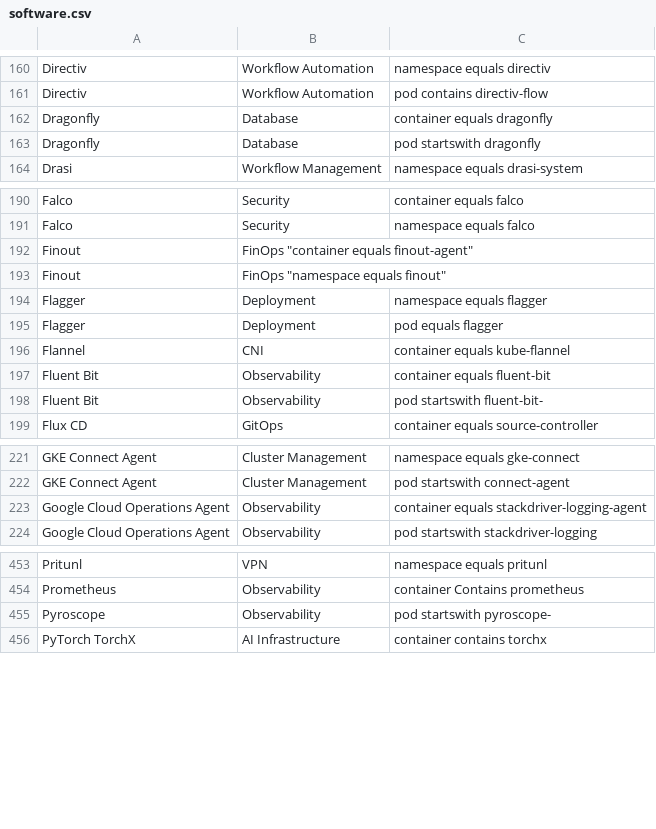
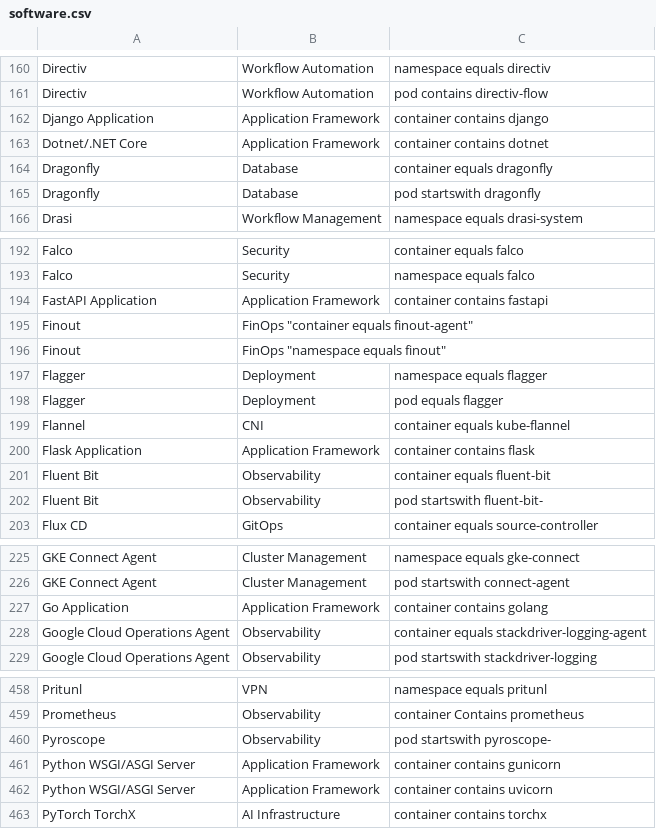
Before and after one commit to david-chase/kubex-inventory, a CSV file: software.csv, drawn as a sheet; only a part is shown, gaps mark what is left out.

Commit message:
Automated commit by Git Sync Script

```diff
--- a/software.csv
+++ b/software.csv
@@ -161,2 +161,4 @@ Directiv, Workflow Automation, "namespace equals directiv"
 Directiv, Workflow Automation, "pod contains directiv-flow"
+Django Application, Application Framework, "container contains django"
+Dotnet/.NET Core, Application Framework, "container contains dotnet"
 Dragonfly, Database, "container equals dragonfly"
@@ -191,2 +193,3 @@ Falco, Security, "container equals falco"
 Falco, Security, "namespace equals falco"
+FastAPI Application, Application Framework, "container contains fastapi"
 Finout, FinOps "container equals finout-agent"
@@ -196,2 +199,3 @@ Flagger, Deployment, "pod equals flagger"
 Flannel, CNI, "container equals kube-flannel"
+Flask Application, Application Framework, "container contains flask"
 Fluent Bit, Observability, "container equals fluent-bit"
@@ -222,2 +226,3 @@ GKE Connect Agent, Cluster Management, "namespace equals gke-connect"
 GKE Connect Agent, Cluster Management, "pod startswith connect-agent"
+Go Application, Application Framework, "container contains golang"
 Google Cloud Operations Agent, Observability, "container equals stackdriver-logging-agent"
@@ -455,2 +460,4 @@ Prometheus, Observability, "container Contains prometheus"
 Pyroscope, Observability, "pod startswith pyroscope-"
+Python WSGI/ASGI Server, Application Framework, "container contains gunicorn"
+Python WSGI/ASGI Server, Application Framework, "container contains uvicorn"
 PyTorch TorchX, AI Infrastructure, "container contains torchx"
```
